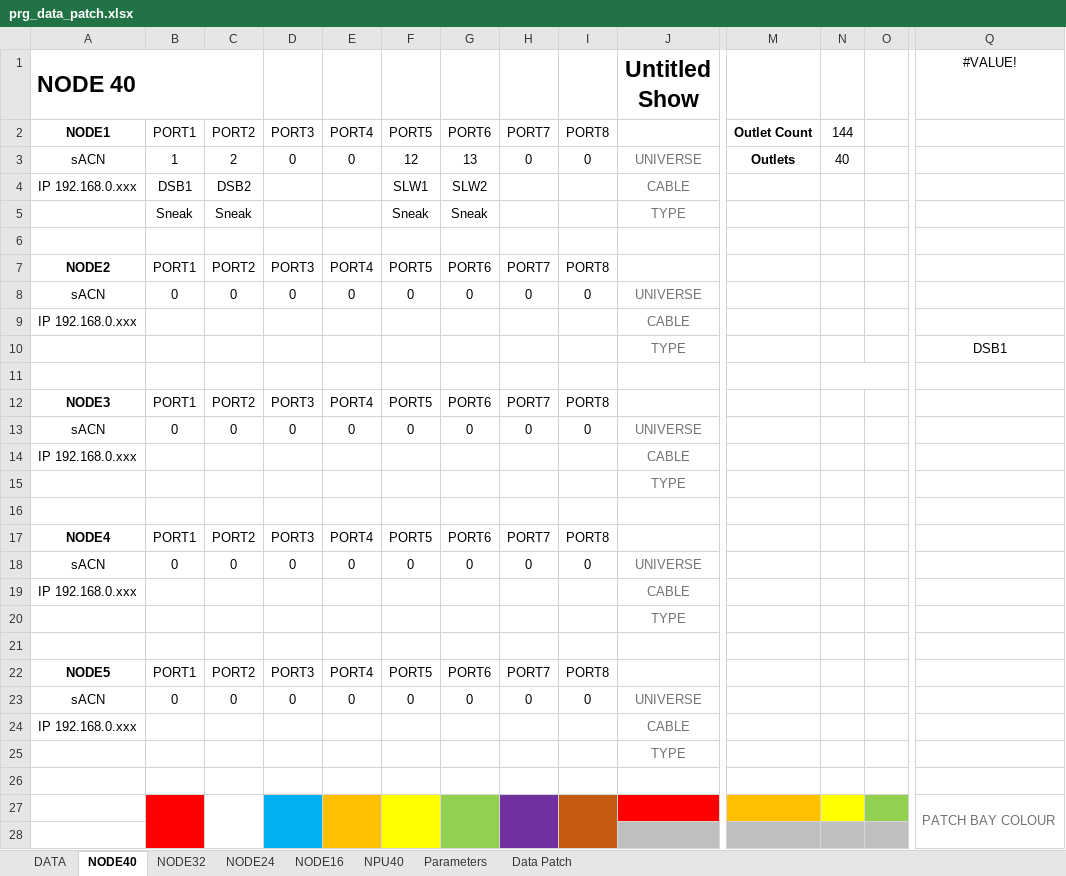
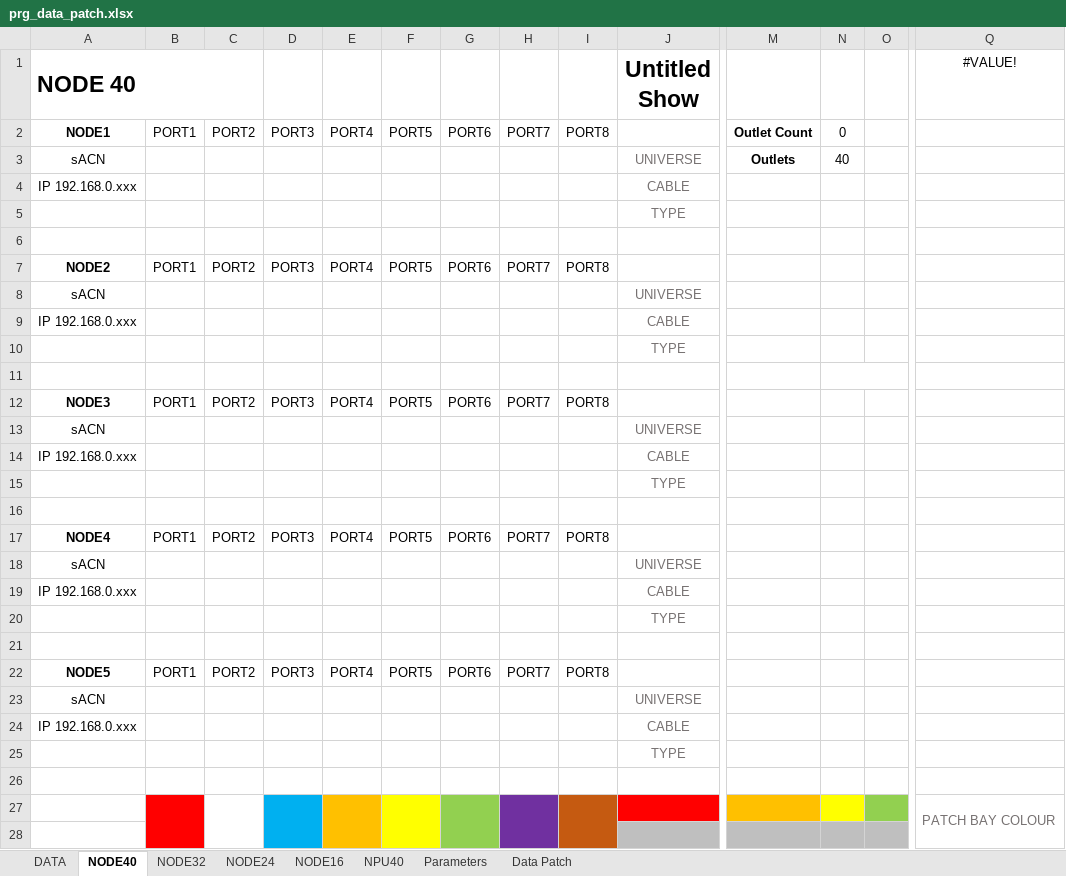
Before and after one commit to Charlie9830/sidekick, an Excel workbook: assets/excel/prg_data_patch.xlsx, sheet NODE40, drawn as a sheet; only a part is shown, gaps mark what is left out; values as stored, in another font and other column widths than the file's, no borders; conditional formats not drawn; removed rows and columns are numbered as before the commit, all else as after; rows hold the shown columns only; the diff covers the shown part only; the diff names each change by its address in the sheet, - before the commit and + after, or states it on an @@ line.

```diff
--- a/assets/excel/prg_data_patch.xlsx (sheet NODE40)
+++ b/assets/excel/prg_data_patch.xlsx (sheet NODE40)
-N2: 144
+N2: 0
-B3: 1
+B3: (empty)
-C3: 2
+C3: (empty)
-D3: 0
+D3: (empty)
-E3: 0
+E3: (empty)
-F3: 12
+F3: (empty)
-G3: 13
+G3: (empty)
-H3: 0
+H3: (empty)
-I3: 0
+I3: (empty)
-B4: DSB1
+B4: (empty)
-C4: DSB2
+C4: (empty)
-F4: SLW1
+F4: (empty)
-G4: SLW2
+G4: (empty)
-row 5:  | Sneak | Sneak |  |  | Sneak | Sneak |  |  | TYPE
+row 5:  |  |  |  |  |  |  |  |  | TYPE
-row 8: sACN | 0 | 0 | 0 | 0 | 0 | 0 | 0 | 0 | UNIVERSE
+row 8: sACN |  |  |  |  |  |  |  |  | UNIVERSE
-Q10 (#VALUE!): DSB1
+Q10 (#VALUE!): (empty)
-row 13: sACN | 0 | 0 | 0 | 0 | 0 | 0 | 0 | 0 | UNIVERSE
+row 13: sACN |  |  |  |  |  |  |  |  | UNIVERSE
-row 18: sACN | 0 | 0 | 0 | 0 | 0 | 0 | 0 | 0 | UNIVERSE
+row 18: sACN |  |  |  |  |  |  |  |  | UNIVERSE
-row 23: sACN | 0 | 0 | 0 | 0 | 0 | 0 | 0 | 0 | UNIVERSE
+row 23: sACN |  |  |  |  |  |  |  |  | UNIVERSE
```
Also changed, not shown: 5 added rows and 5 removed rows elsewhere in this sheet, sheet Data Patch, sheet NPU40, sheet NODE32, sheet NODE24, sheet NODE16, assets/excel/prg_power_patch.xlsx, 1 other file.
